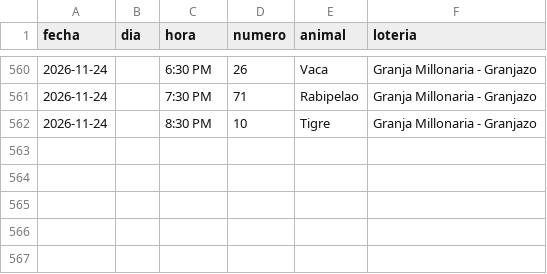
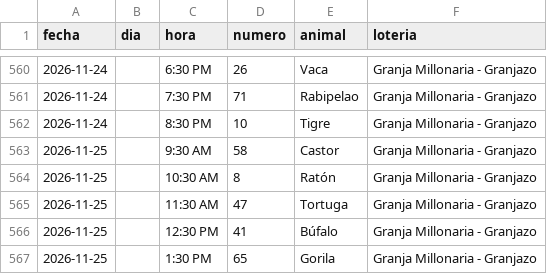
Before and after one commit to victorcsp22-star/sniper-ruletas, a CSV file: granja_millonaria_granjazo.csv, drawn as a sheet; only a part is shown, gaps mark what is left out.

```diff
--- a/granja_millonaria_granjazo.csv
+++ b/granja_millonaria_granjazo.csv
@@ -562 +562,6 @@ fecha,dia,hora,numero,animal,loteria
 2026-11-24,,8:30 PM,10,Tigre,Granja Millonaria - Granjazo
+2026-11-25,,9:30 AM,58,Castor,Granja Millonaria - Granjazo
+2026-11-25,,10:30 AM,8,Ratón,Granja Millonaria - Granjazo
+2026-11-25,,11:30 AM,47,Tortuga,Granja Millonaria - Granjazo
+2026-11-25,,12:30 PM,41,Búfalo,Granja Millonaria - Granjazo
+2026-11-25,,1:30 PM,65,Gorila,Granja Millonaria - Granjazo
```
Also changed, not shown: data_vz/guacharo_activo_2anios.csv, gatazo.csv, 7 other files.
